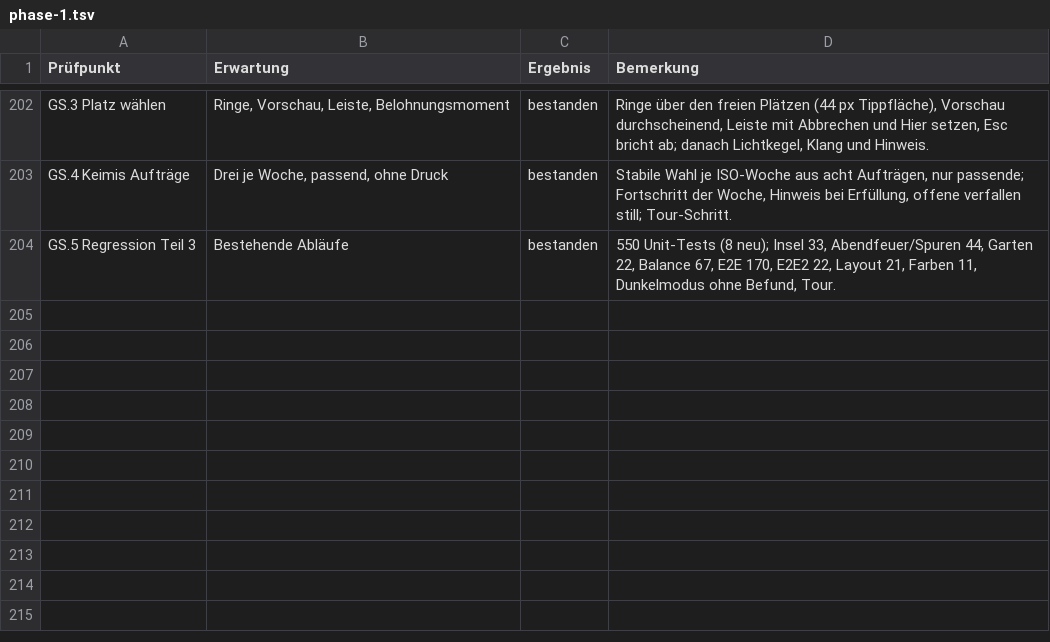
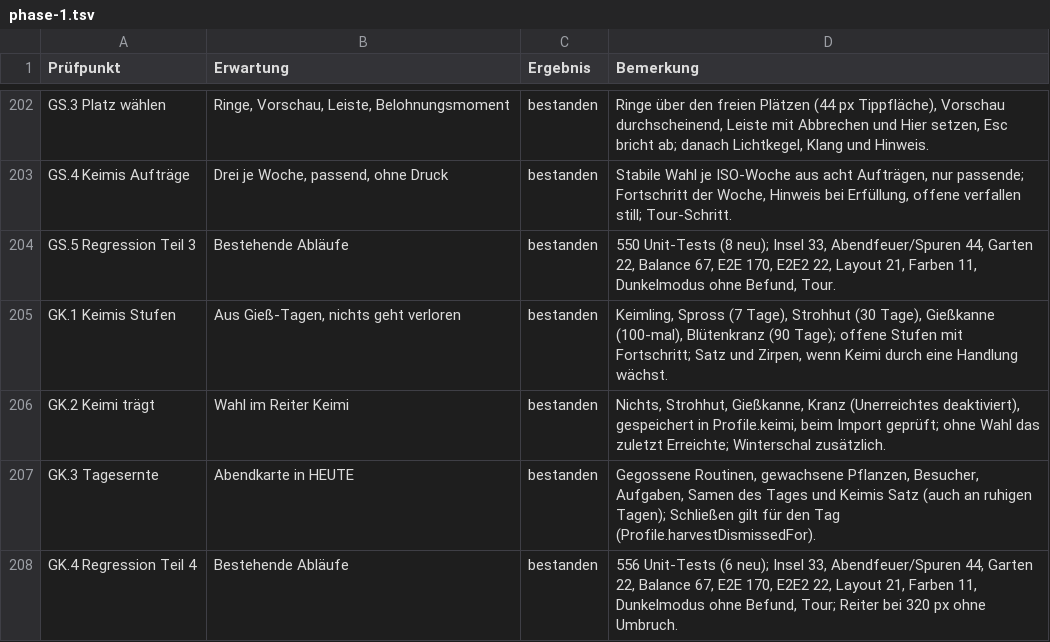
Before and after one commit to daimpad/habit-garden, a TSV file: docs/abnahme/phase-1.tsv, drawn as a sheet; only a part is shown, gaps mark what is left out; the diff names each change by its address in the sheet, - before the commit and + after, or states it on an @@ line.

```diff
--- a/docs/abnahme/phase-1.tsv
+++ b/docs/abnahme/phase-1.tsv
+row 205: GK.1 Keimis Stufen | Aus Gieß-Tagen, nichts geht verloren | bestanden | Keimling, Spross (7 Tage), Strohhut (30 Tage), Gießkanne (100-mal), Blütenkranz (90 Tage); offene Stufen mit Fortschritt; Satz und Zirpen, wenn Keimi durch eine Handlung wächst.
+row 206: GK.2 Keimi trägt | Wahl im Reiter Keimi | bestanden | Nichts, Strohhut, Gießkanne, Kranz (Unerreichtes deaktiviert), gespeichert in Profile.keimi, beim Import geprüft; ohne Wahl das zuletzt Erreichte; Winterschal zusätzlich.
+row 207: GK.3 Tagesernte | Abendkarte in HEUTE | bestanden | Gegossene Routinen, gewachsene Pflanzen, Besucher, Aufgaben, Samen des Tages und Keimis Satz (auch an ruhigen Tagen); Schließen gilt für den Tag (Profile.harvestDismissedFor).
+row 208: GK.4 Regression Teil 4 | Bestehende Abläufe | bestanden | 556 Unit-Tests (6 neu); Insel 33, Abendfeuer/Spuren 44, Garten 22, Balance 67, E2E 170, E2E2 22, Layout 21, Farben 11, Dunkelmodus ohne Befund, Tour; Reiter bei 320 px ohne Umbruch.
```
Also changed, not shown: 14 other files.
